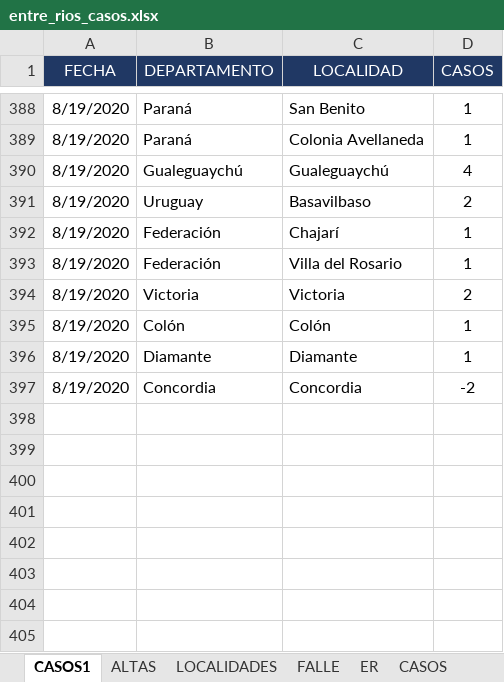
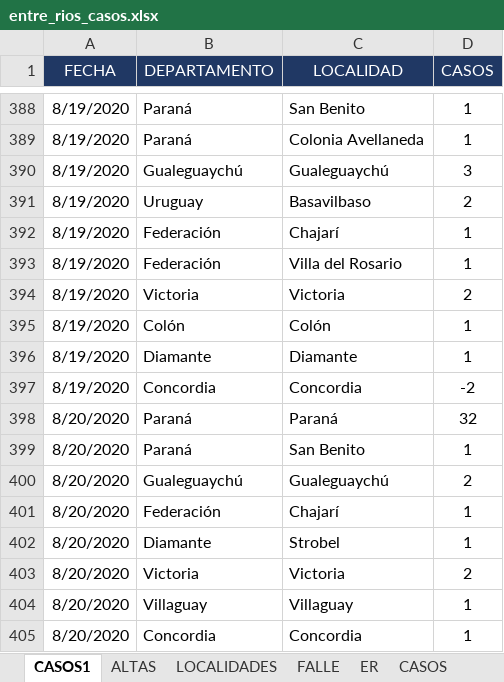
Before and after one commit to GIBD/covid, an Excel workbook: data/entre_rios_casos.xlsx, sheet CASOS1, drawn as a sheet; only a part is shown, gaps mark what is left out; values as stored, in another font and other column widths than the file's, no borders; the diff names each change by its address in the sheet, - before the commit and + after, or states it on an @@ line.

```diff
--- a/data/entre_rios_casos.xlsx (sheet CASOS1)
+++ b/data/entre_rios_casos.xlsx (sheet CASOS1)
-D390 (CASOS): 4
+D390 (CASOS): 3
+row 398: 8/20/2020 | Paraná | Paraná | 32
+row 399: 8/20/2020 | Paraná | San Benito | 1
+row 400: 8/20/2020 | Gualeguaychú | Gualeguaychú | 2
+row 401: 8/20/2020 | Federación | Chajarí | 1
+row 402: 8/20/2020 | Diamante | Strobel | 1
+row 403: 8/20/2020 | Victoria | Victoria | 2
+row 404: 8/20/2020 | Villaguay | Villaguay | 1
+row 405: 8/20/2020 | Concordia | Concordia | 1
```
Also changed, not shown: other sheet tabs, data/argentina.xlsx, 1 other file.
